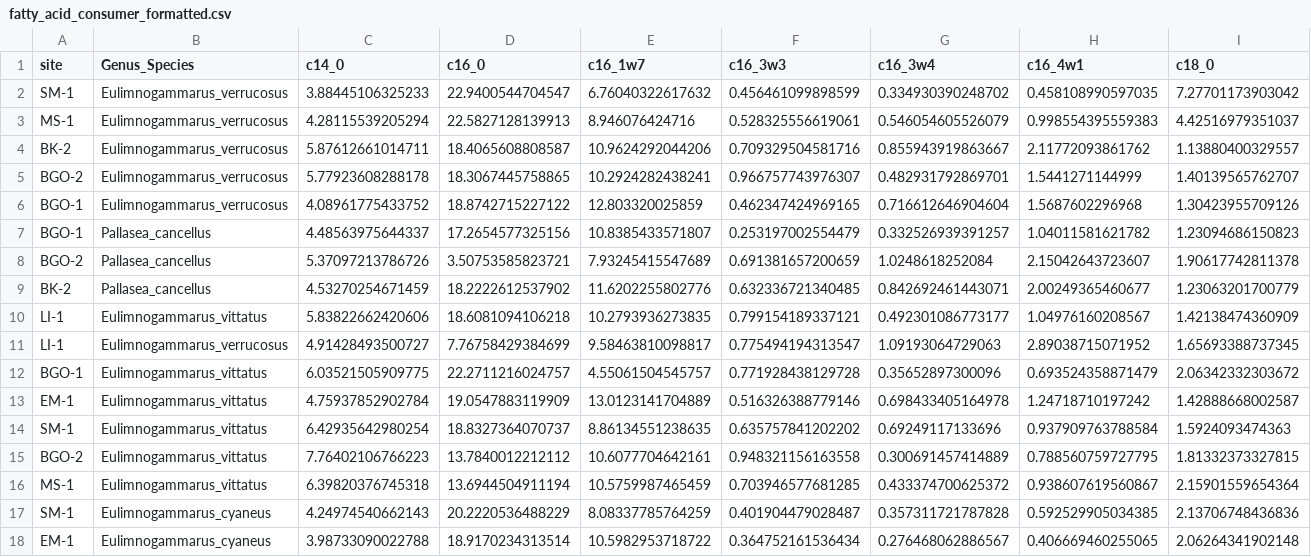
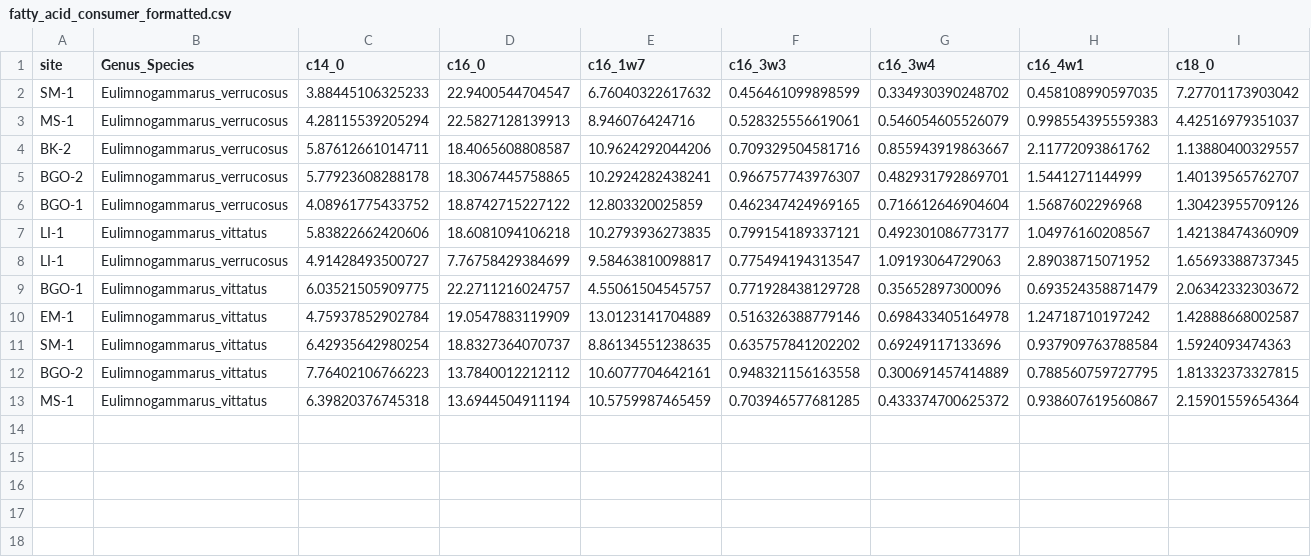
Before and after one commit to mishafredmeyer/Baikal_sewage_osf, a CSV file: cleaned_data/fatty_acid_consumer_formatted.csv, drawn as a sheet; only a part is shown; rows hold the shown columns only; the diff names each change by its address in the sheet, - before the commit and + after, or states it on an @@ line.

```diff
--- a/cleaned_data/fatty_acid_consumer_formatted.csv
+++ b/cleaned_data/fatty_acid_consumer_formatted.csv
-row 7: BGO-1 | Pallasea_cancellus | 4.48563975644337 | 17.2654577325156 | 10.8385433571807 | 0.253197002554479 | 0.332526939391257 | 1.04011581621782 | 1.23094686150823
-row 8: BGO-2 | Pallasea_cancellus | 5.37097213786726 | 3.50753585823721 | 7.93245415547689 | 0.691381657200659 | 1.0248618252084 | 2.15042643723607 | 1.90617742811378
-row 9: BK-2 | Pallasea_cancellus | 4.53270254671459 | 18.2222612537902 | 11.6202255802776 | 0.632336721340485 | 0.842692461443071 | 2.00249365460677 | 1.23063201700779
-row 17: SM-1 | Eulimnogammarus_cyaneus | 4.24974540662143 | 20.2220536488229 | 8.08337785764259 | 0.401904479028487 | 0.357311721787828 | 0.592529905034385 | 2.13706748436836
-row 18: EM-1 | Eulimnogammarus_cyaneus | 3.98733090022788 | 18.9170234313514 | 10.5982953718722 | 0.364752161536434 | 0.276468062886567 | 0.406669460255065 | 2.06264341902148
```
Also changed, not shown: 20 other files.
